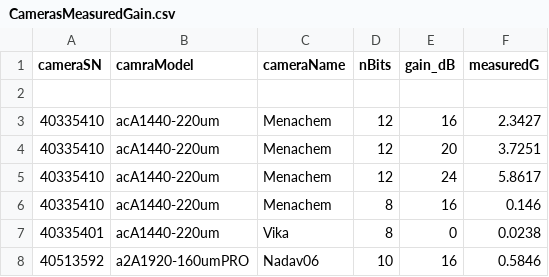
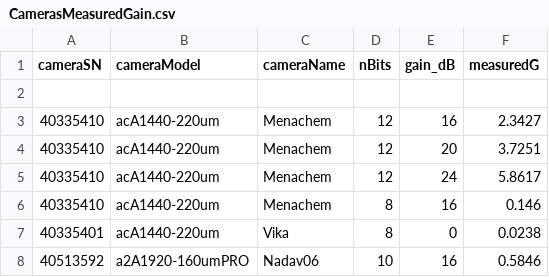
Before and after one commit to viti1/SCOS, a CSV file: CamerasMeasuredGain.csv, drawn as a sheet.

```diff
--- a/CamerasMeasuredGain.csv
+++ b/CamerasMeasuredGain.csv
@@ -1,2 +1,2 @@
-cameraSN ,camraModel, cameraName ,nBits, gain_dB, measuredG
+cameraSN ,cameraModel, cameraName ,nBits, gain_dB, measuredG
 
```
Also changed, not shown: 1 other file.
